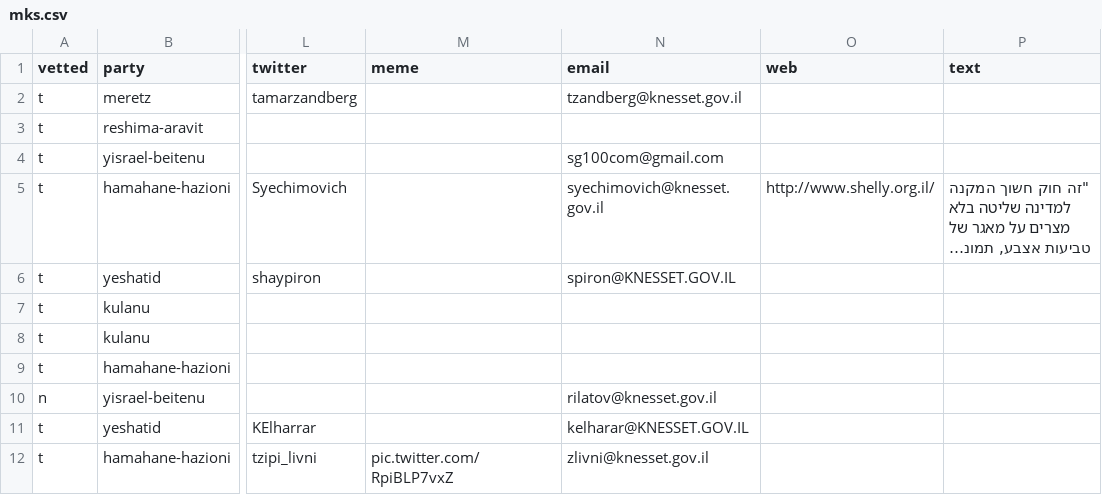
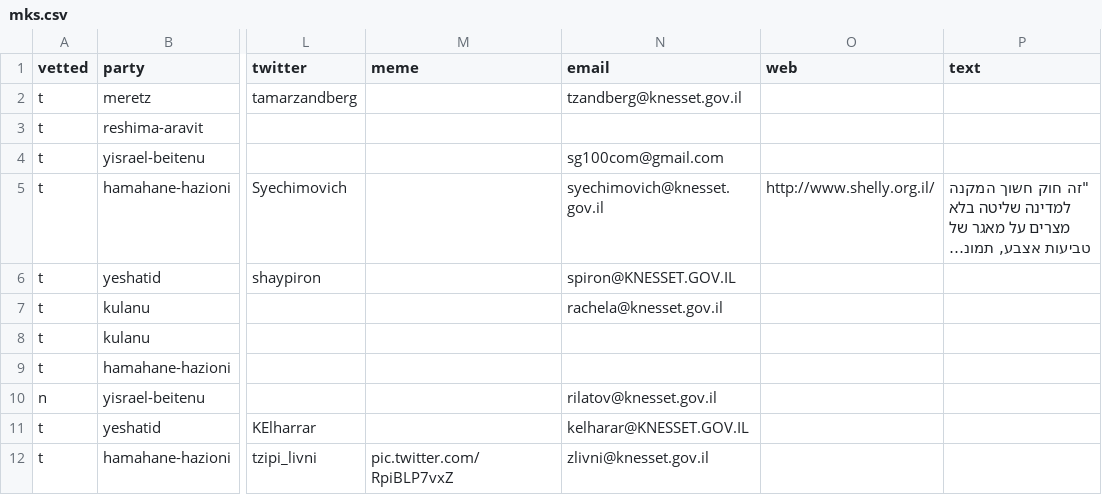
Before and after one commit to no2bio/mk-personal, a CSV file: _data/mks.csv, drawn as a sheet; only a part is shown, gaps mark what is left out; long unchanged cells end in …; the diff names each change by its address in the sheet, - before the commit and + after, or states it on an @@ line.

Commit message:
Rachel Azaria's mail

```diff
--- a/_data/mks.csv
+++ b/_data/mks.csv
-N7 (email): (empty)
+N7 (email): rachela@knesset.gov.il
```
Also changed, not shown: data/mks.csv.
